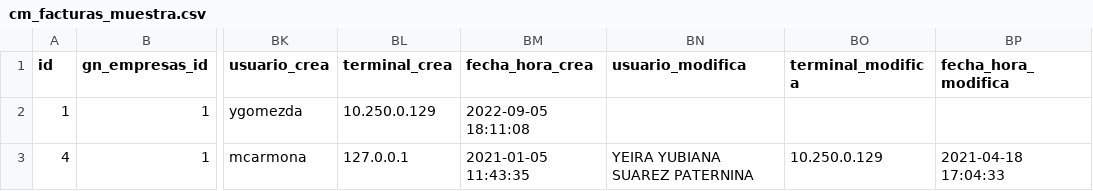
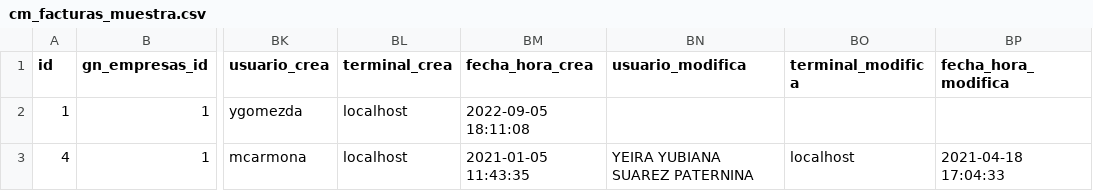
Before and after one commit to Vagarh/Anal-tica-Geoespacial-Predictiva-Savia-Salud-EPS, a CSV file: Data/database_analysis/cm_facturas_muestra.csv, drawn as a sheet; only a part is shown, gaps mark what is left out; the diff names each change by its address in the sheet, - before the commit and + after, or states it on an @@ line.

```diff
--- a/Data/database_analysis/cm_facturas_muestra.csv
+++ b/Data/database_analysis/cm_facturas_muestra.csv
-BL2 (terminal_crea): 10.250.0.129
+BL2 (terminal_crea): localhost
-BL3 (terminal_crea): 127.0.0.1
+BL3 (terminal_crea): localhost
-BO3 (terminal_modifica): 10.250.0.129
+BO3 (terminal_modifica): localhost
```
Also changed, not shown: Data/database_analysis/aseg_afiliados_muestra.csv, Data/database_analysis/cm_auditoria_motivos_glosas_muestra.csv, 14 other files.
